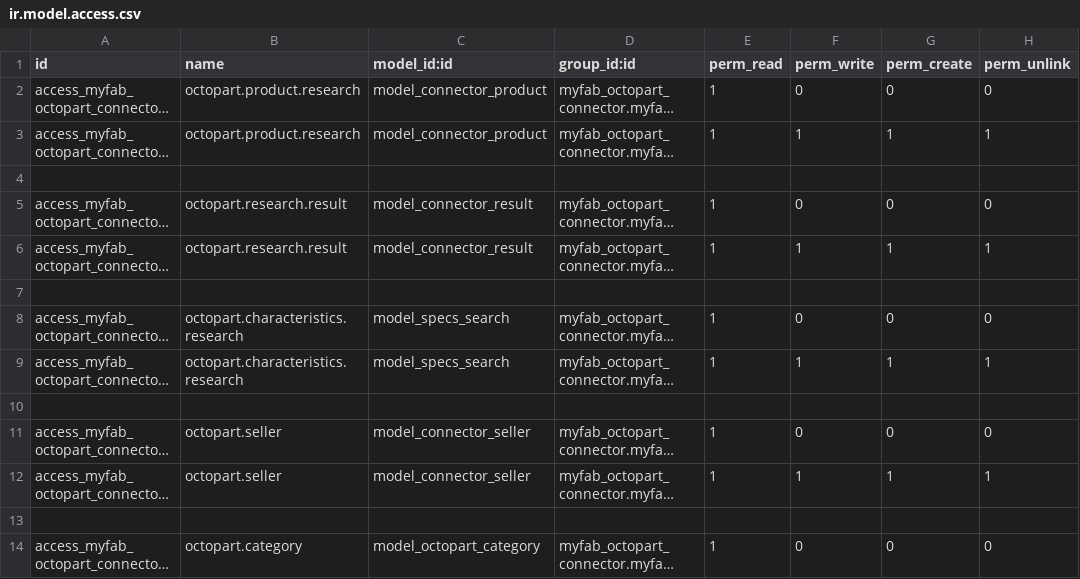
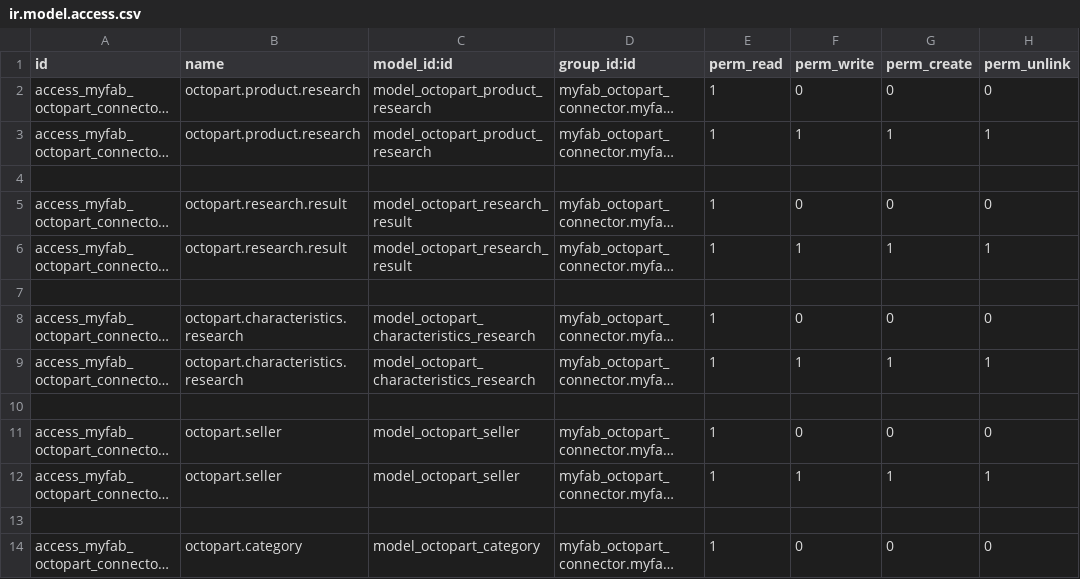
Before and after one commit to kazacube-mziouadi/TEST-MIRROR, a CSV file: myfab_octopart_connector/security/ir.model.access.csv, drawn as a sheet; only a part is shown; long unchanged cells end in …; the diff names each change by its address in the sheet, - before the commit and + after, or states it on an @@ line.

Commit message:
module octopart - correction sécurité

```diff
--- a/myfab_octopart_connector/security/ir.model.access.csv
+++ b/myfab_octopart_connector/security/ir.model.access.csv
-C2:C3 (model_id:id): model_connector_product
+C2:C3 (model_id:id): model_octopart_product_research
-C5:C6 (model_id:id): model_connector_result
+C5:C6 (model_id:id): model_octopart_research_result
-C8:C9 (model_id:id): model_specs_search
+C8:C9 (model_id:id): model_octopart_characteristics_research
-C11:C12 (model_id:id): model_connector_seller
+C11:C12 (model_id:id): model_octopart_seller
```
Also changed, not shown: 3 other files.
